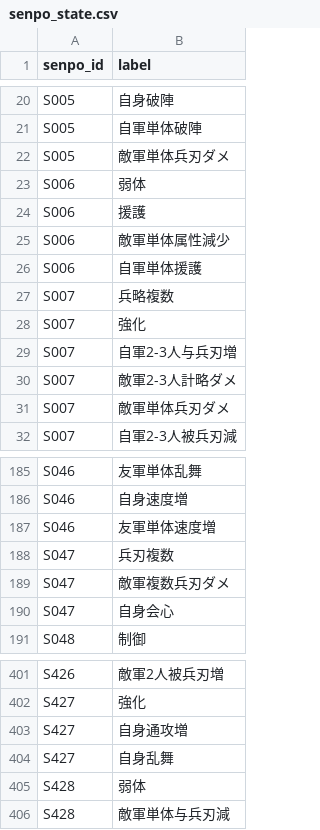
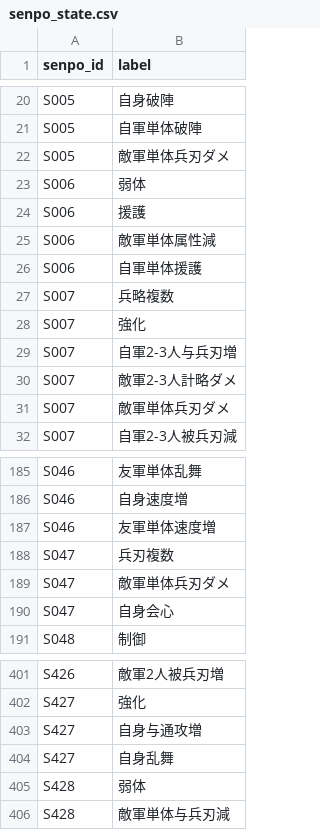
Before and after one commit to Choco-Gitbo/nobu-sinsen-DB, a CSV file: data/senpo_state.csv, drawn as a sheet; only a part is shown, gaps mark what is left out.

```diff
--- a/data/senpo_state.csv
+++ b/data/senpo_state.csv
@@ -24,3 +24,3 @@ S006,弱体
 S006,援護
-S006,敵軍単体属性減少
+S006,敵軍単体属性減
 S006,自軍単体援護
@@ -188,3 +188,3 @@ S046,友軍単体速度増
 S047,兵刃複数
-S047,敵軍複数兵刃ダメ
+S047,敵軍単体兵刃ダメ
 S047,自身会心
@@ -402,3 +402,3 @@ S426,敵軍2人被兵刃増
 S427,強化
-S427,自身通攻増
+S427,自身与通攻増
 S427,自身乱舞
```
Also changed, not shown: 1 other file.
